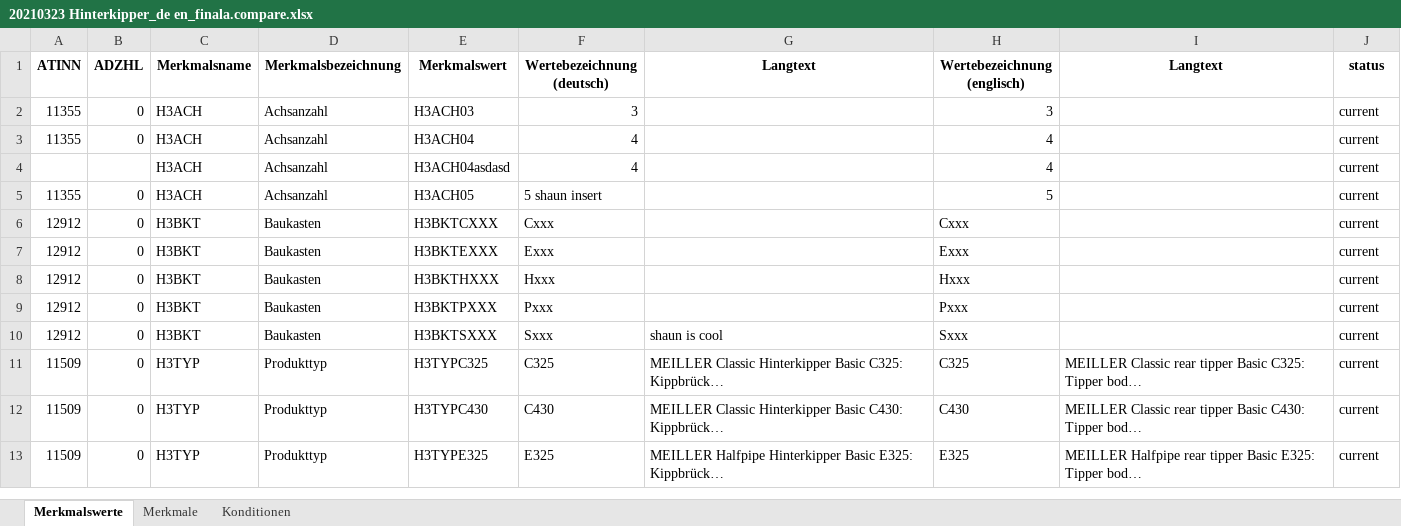
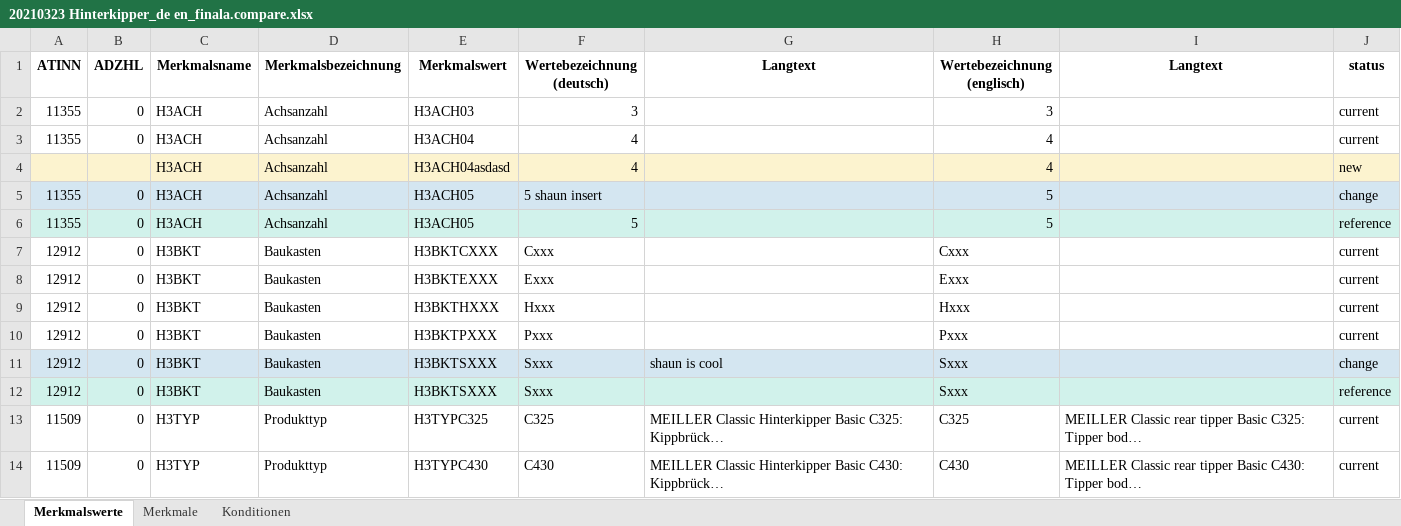
Before and after one commit to shaunjohnson79-Projects/ttlicious, an Excel workbook: 20210323 Hinterkipper_de en_finala.compare.xlsx, sheet Merkmalswerte, drawn as a sheet; only a part is shown; the shorter side is filled out with more unchanged rows; long unchanged cells end in …; values as stored, in another font and other column widths than the file's, no borders; addresses are those after the commit; the diff names each change by its address in the sheet, - before the commit and + after, or states it on an @@ line.

```diff
--- a/20210323 Hinterkipper_de en_finala.compare.xlsx (sheet Merkmalswerte)
+++ b/20210323 Hinterkipper_de en_finala.compare.xlsx (sheet Merkmalswerte)
-A4:J4 fill: none
+A4:J4 fill: #FCF3CF
-J4 (status): current
+J4 (status): new
-A5:J5 fill: none
+A5:J5 fill: #D4E6F1
-J5 (status): current
+J5 (status): change
+row 6: 11355 | 0 | H3ACH | Achsanzahl | H3ACH05 | 5 |  | 5 |  | reference
-A11:J11 fill: none
+A11:J11 fill: #D4E6F1
-J11 (status): current
+J11 (status): change
+row 12: 12912 | 0 | H3BKT | Baukasten | H3BKTSXXX | Sxxx |  | Sxxx |  | reference
```
Also changed, not shown: sheet Merkmale, sheet Konditionen, 20210323 Hinterkipper_de en_final_masterv2.xlsx, 2 other files.
